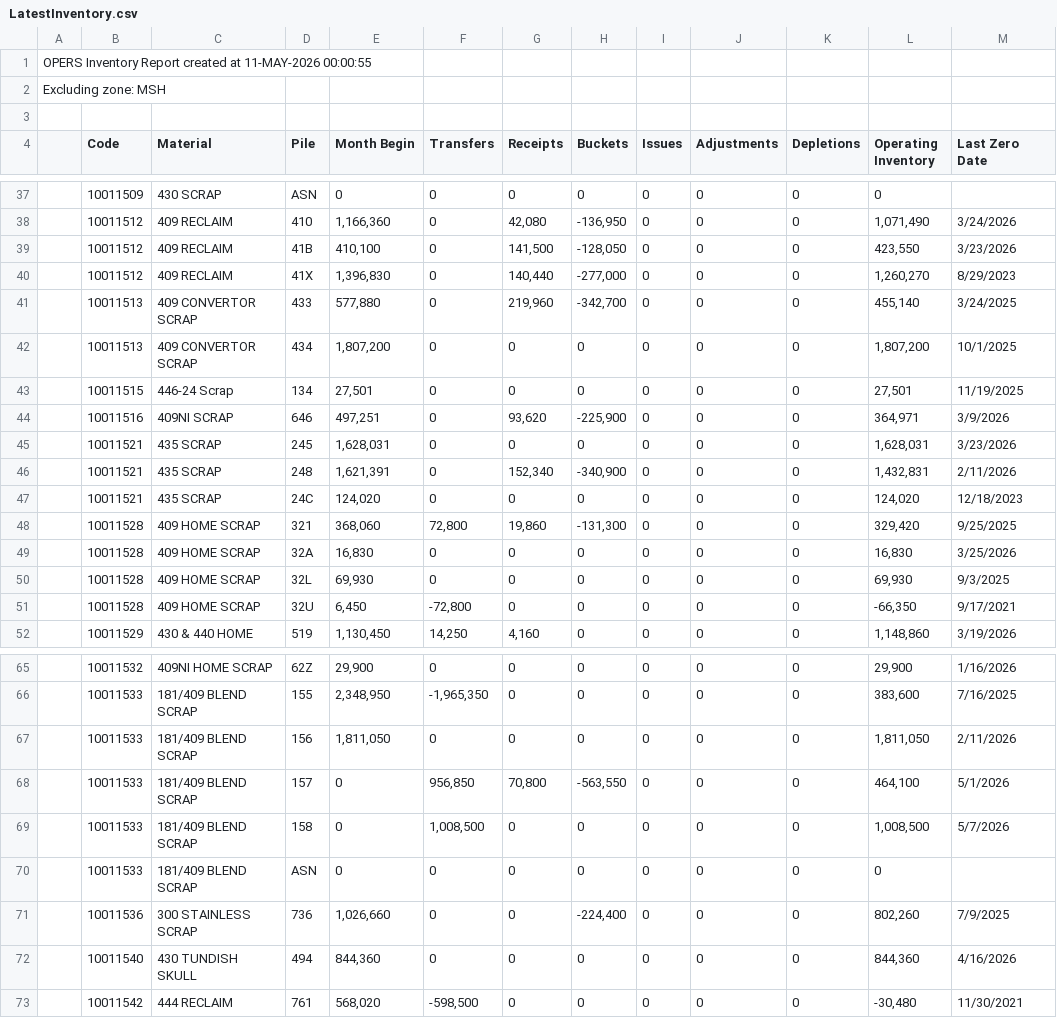
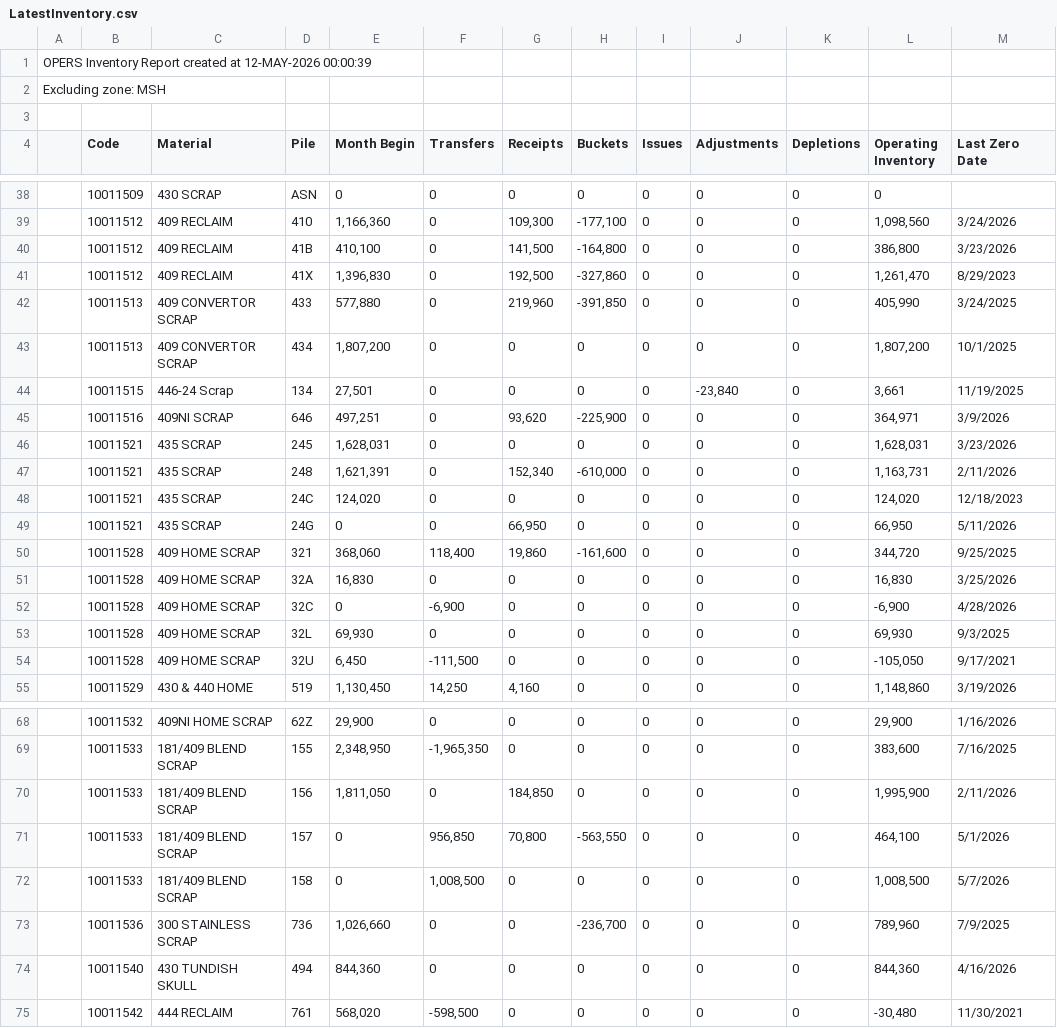
Before and after one commit to Harsco36Map/Yardmap, a CSV file: LatestInventory.csv, drawn as a sheet; only a part is shown, gaps mark what is left out; the diff covers the shown part only.

```diff
--- a/LatestInventory.csv
+++ b/LatestInventory.csv
@@ -1,2 +1,2 @@
-OPERS Inventory Report created at 11-MAY-2026 00:00:55
+OPERS Inventory Report created at 12-MAY-2026 00:00:39
 Excluding zone: MSH
@@ -37,16 +38,18 @@ Excluding zone: MSH
 ,"10011509","430 SCRAP","ASN ","0","0","0","0","0","0","0","0",""
-,"10011512","409 RECLAIM","410 ","1,166,360","0","42,080","-136,950","0","0","0","1,071,490","3/24/2026"
-,"10011512","409 RECLAIM","41B ","410,100","0","141,500","-128,050","0","0","0","423,550","3/23/2026"
-,"10011512","409 RECLAIM","41X ","1,396,830","0","140,440","-277,000","0","0","0","1,260,270","8/29/2023"
-,"10011513","409 CONVERTOR SCRAP","433 ","577,880","0","219,960","-342,700","0","0","0","455,140","3/24/2025"
+,"10011512","409 RECLAIM","410 ","1,166,360","0","109,300","-177,100","0","0","0","1,098,560","3/24/2026"
+,"10011512","409 RECLAIM","41B ","410,100","0","141,500","-164,800","0","0","0","386,800","3/23/2026"
+,"10011512","409 RECLAIM","41X ","1,396,830","0","192,500","-327,860","0","0","0","1,261,470","8/29/2023"
+,"10011513","409 CONVERTOR SCRAP","433 ","577,880","0","219,960","-391,850","0","0","0","405,990","3/24/2025"
 ,"10011513","409 CONVERTOR SCRAP","434 ","1,807,200","0","0","0","0","0","0","1,807,200","10/1/2025"
-,"10011515","446-24 Scrap","134 ","27,501","0","0","0","0","0","0","27,501","11/19/2025"
+,"10011515","446-24 Scrap","134 ","27,501","0","0","0","0","-23,840","0","3,661","11/19/2025"
 ,"10011516","409NI SCRAP","646 ","497,251","0","93,620","-225,900","0","0","0","364,971","3/9/2026"
 ,"10011521","435 SCRAP","245 ","1,628,031","0","0","0","0","0","0","1,628,031","3/23/2026"
-,"10011521","435 SCRAP","248 ","1,621,391","0","152,340","-340,900","0","0","0","1,432,831","2/11/2026"
+,"10011521","435 SCRAP","248 ","1,621,391","0","152,340","-610,000","0","0","0","1,163,731","2/11/2026"
 ,"10011521","435 SCRAP","24C ","124,020","0","0","0","0","0","0","124,020","12/18/2023"
-,"10011528","409 HOME SCRAP","321 ","368,060","72,800","19,860","-131,300","0","0","0","329,420","9/25/2025"
+,"10011521","435 SCRAP","24G ","0","0","66,950","0","0","0","0","66,950","5/11/2026"
+,"10011528","409 HOME SCRAP","321 ","368,060","118,400","19,860","-161,600","0","0","0","344,720","9/25/2025"
 ,"10011528","409 HOME SCRAP","32A ","16,830","0","0","0","0","0","0","16,830","3/25/2026"
+,"10011528","409 HOME SCRAP","32C ","0","-6,900","0","0","0","0","0","-6,900","4/28/2026"
 ,"10011528","409 HOME SCRAP","32L ","69,930","0","0","0","0","0","0","69,930","9/3/2025"
-,"10011528","409 HOME SCRAP","32U ","6,450","-72,800","0","0","0","0","0","-66,350","9/17/2021"
+,"10011528","409 HOME SCRAP","32U ","6,450","-111,500","0","0","0","0","0","-105,050","9/17/2021"
 ,"10011529","430 & 440 HOME","519 ","1,130,450","14,250","4,160","0","0","0","0","1,148,860","3/19/2026"
@@ -66,7 +69,6 @@ Excluding zone: MSH
 ,"10011533","181/409 BLEND SCRAP","155 ","2,348,950","-1,965,350","0","0","0","0","0","383,600","7/16/2025"
-,"10011533","181/409 BLEND SCRAP","156 ","1,811,050","0","0","0","0","0","0","1,811,050","2/11/2026"
+,"10011533","181/409 BLEND SCRAP","156 ","1,811,050","0","184,850","0","0","0","0","1,995,900","2/11/2026"
 ,"10011533","181/409 BLEND SCRAP","157 ","0","956,850","70,800","-563,550","0","0","0","464,100","5/1/2026"
 ,"10011533","181/409 BLEND SCRAP","158 ","0","1,008,500","0","0","0","0","0","1,008,500","5/7/2026"
-,"10011533","181/409 BLEND SCRAP","ASN ","0","0","0","0","0","0","0","0",""
-,"10011536","300 STAINLESS SCRAP","736 ","1,026,660","0","0","-224,400","0","0","0","802,260","7/9/2025"
+,"10011536","300 STAINLESS SCRAP","736 ","1,026,660","0","0","-236,700","0","0","0","789,960","7/9/2025"
 ,"10011540","430 TUNDISH SKULL","494 ","844,360","0","0","0","0","0","0","844,360","4/16/2026"
```
Also changed, not shown: 1 added row and 79 edited cells elsewhere in this file.
